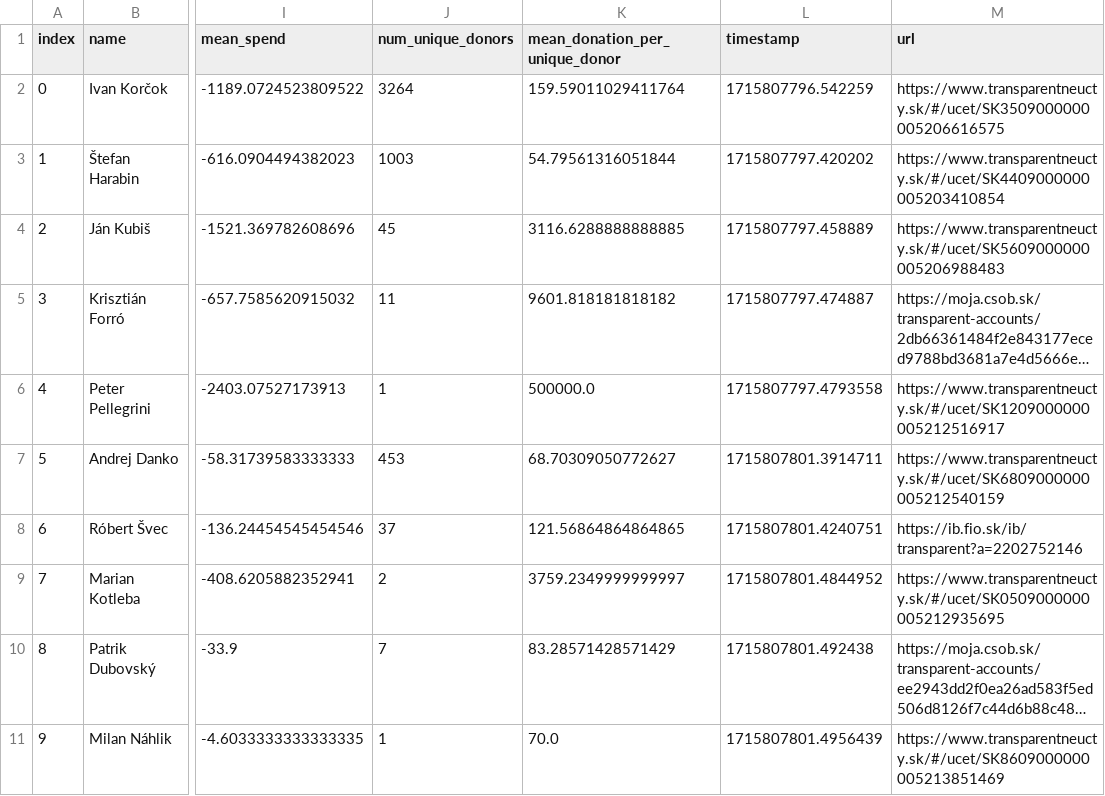
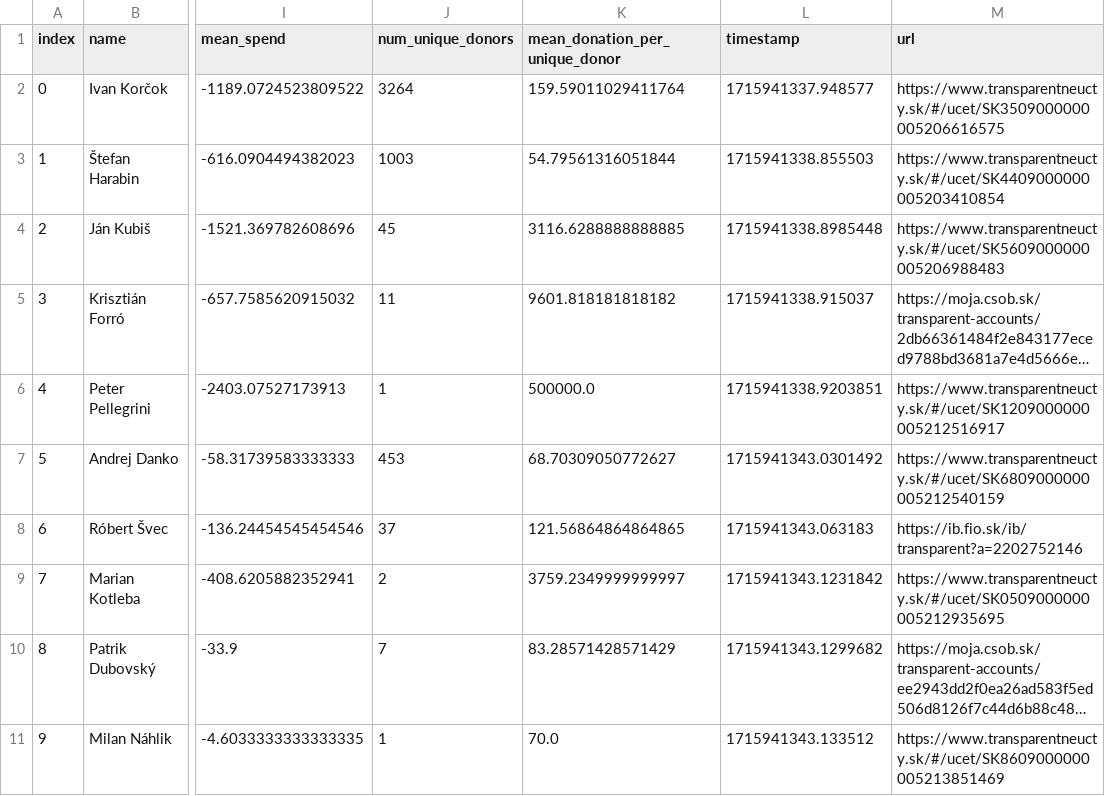
Before and after one commit to matusv/presidential-elections-slovakia-2024, a CSV file: aggregation_no_returns.csv, drawn as a sheet; only a part is shown, gaps mark what is left out; long unchanged cells end in …; the diff names each change by its address in the sheet, - before the commit and + after, or states it on an @@ line.

Commit message:
89

```diff
--- a/aggregation_no_returns.csv
+++ b/aggregation_no_returns.csv
-L2 (timestamp): 1715807796.542259
+L2 (timestamp): 1715941337.948577
-L3 (timestamp): 1715807797.420202
+L3 (timestamp): 1715941338.855503
-L4 (timestamp): 1715807797.458889
+L4 (timestamp): 1715941338.8985448
-L5 (timestamp): 1715807797.474887
+L5 (timestamp): 1715941338.915037
-L6 (timestamp): 1715807797.4793558
+L6 (timestamp): 1715941338.9203851
-L7 (timestamp): 1715807801.3914711
+L7 (timestamp): 1715941343.0301492
-L8 (timestamp): 1715807801.4240751
+L8 (timestamp): 1715941343.063183
-L9 (timestamp): 1715807801.4844952
+L9 (timestamp): 1715941343.1231842
-L10 (timestamp): 1715807801.492438
+L10 (timestamp): 1715941343.1299682
-L11 (timestamp): 1715807801.4956439
+L11 (timestamp): 1715941343.133512
```
